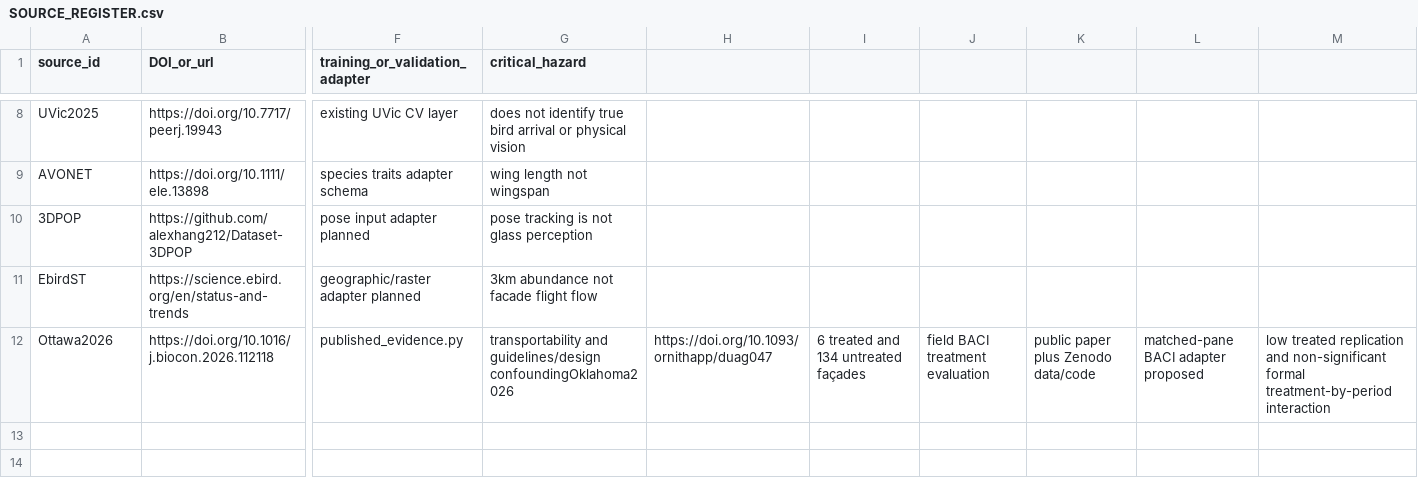
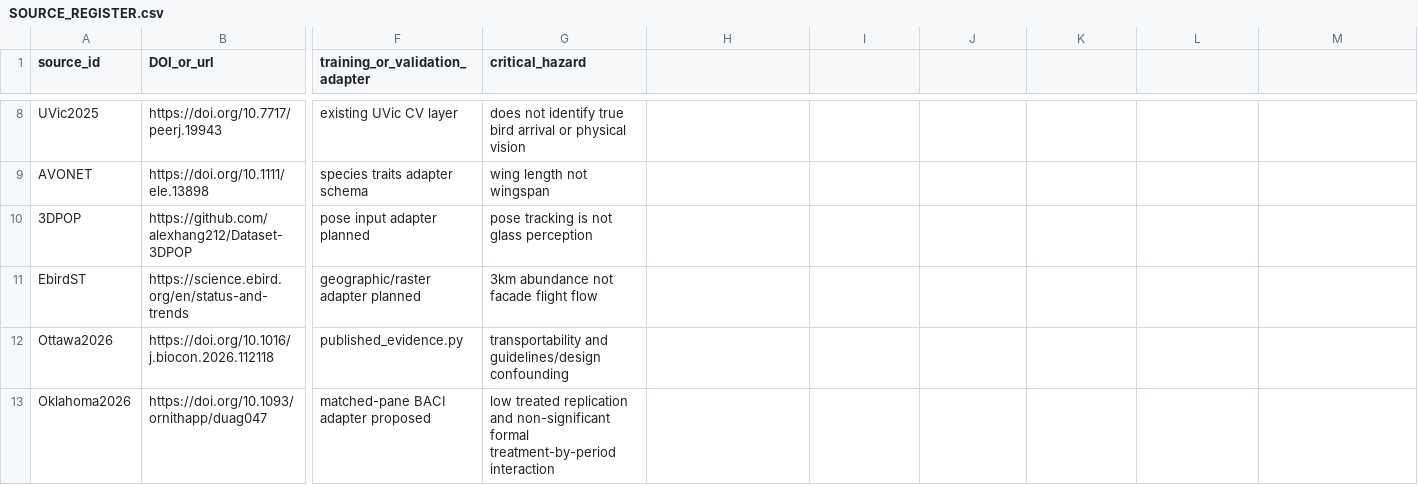
Before and after one commit to starright00631-dev/bird, a CSV file: docs/SOURCE_REGISTER.csv, drawn as a sheet; only a part is shown, gaps mark what is left out; rows hold the shown columns only; the diff names each change by its address in the sheet, - before the commit and + after, or states it on an @@ line.

Commit message:
Fix source register row boundaries

```diff
--- a/docs/SOURCE_REGISTER.csv
+++ b/docs/SOURCE_REGISTER.csv
-G12 (critical_hazard): …and guidelines/design confoundingOklahoma2026
+G12 (critical_hazard): …and guidelines/design confounding
-H12: https://doi.org/10.1093/ornithapp/duag047
+H12: (empty)
-I12: 6 treated and 134 untreated façades
+I12: (empty)
-J12: field BACI treatment evaluation
+J12: (empty)
-K12: public paper plus Zenodo data/code
+K12: (empty)
-L12: matched-pane BACI adapter proposed
+L12: (empty)
-M12: low treated replication and non-significant formal treatment-by-period interaction
+M12: (empty)
+row 13: Oklahoma2026 | https://doi.org/10.1093/ornithapp/duag047 | matched-pane BACI adapter proposed | low treated replication and non-significant formal treatment-by-period interaction
```
